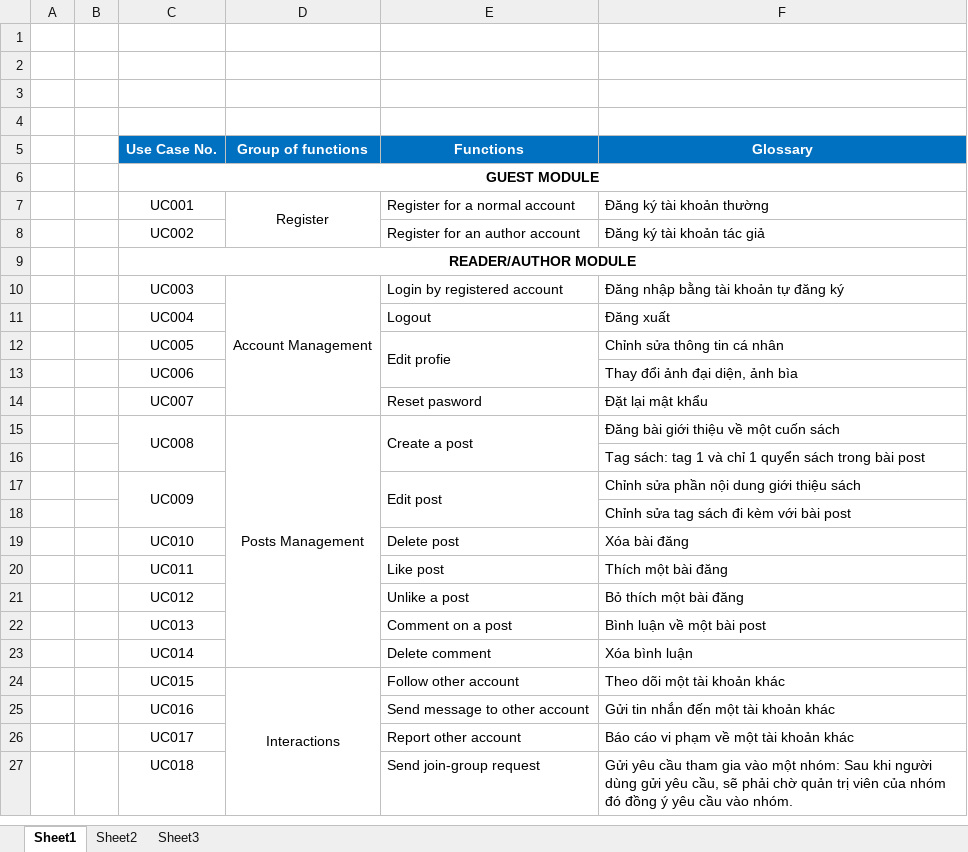
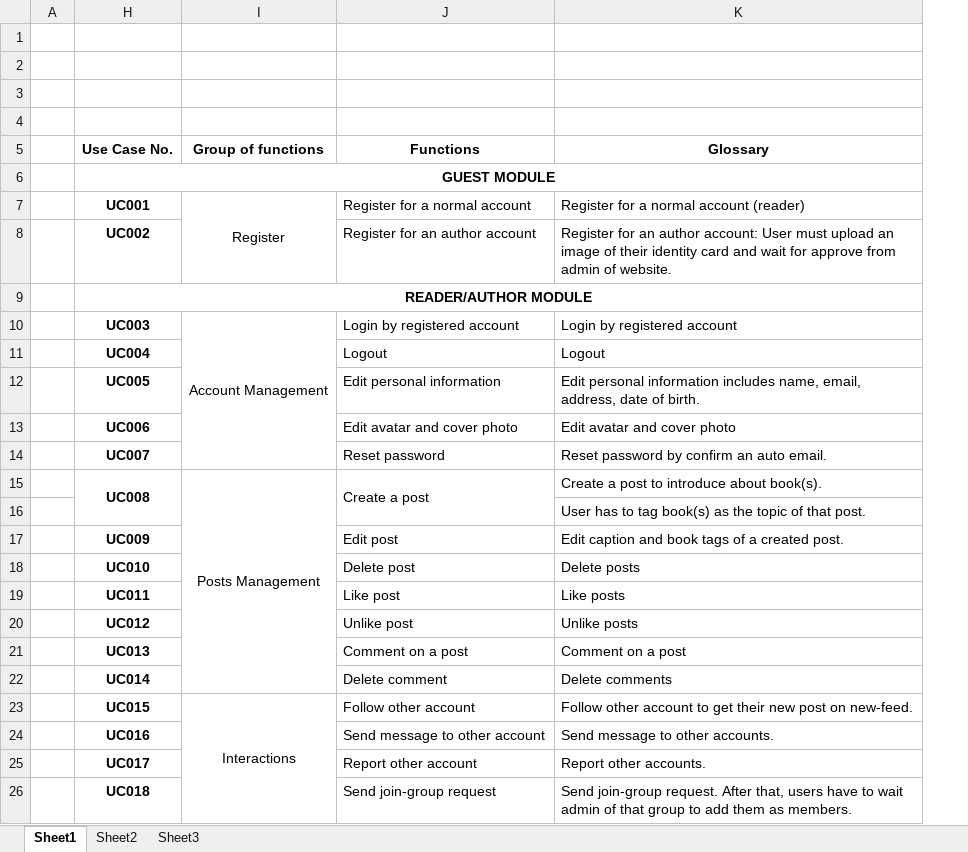
Before and after one commit to sangnvus/201609JS02, an Excel workbook: WIP/Users/HuyenPT/UC/List of UseCase.xlsx, sheet Sheet1, drawn as a sheet; only a part is shown; values as stored, in another font and other column widths than the file's, no borders; removed rows and columns are numbered as before the commit, all else as after; the diff covers the shown part only; the diff names each change by its address in the sheet, - before the commit and + after, or states it on an @@ line.

Commit message:
[Doc]_HuyenPT_Update UC and SRS

```diff
--- a/WIP/Users/HuyenPT/UC/List of UseCase.xlsx (sheet Sheet1)
+++ b/WIP/Users/HuyenPT/UC/List of UseCase.xlsx (sheet Sheet1)
@@ column B hidden, empty @@
@@ H5:K5 fill: #0070C0 → none, text colour: #FFFFFF → black @@
-H7:H8 bold: off
+H7:H8 bold: on
-K7 (Glossary): Đăng ký tài khoản thường
+K7 (Glossary): Register for a normal account (reader)
-K8 (Glossary): Đăng ký tài khoản tác giả
+K8 (Glossary): Register for an author account: User must upload an image of their identity card and wait for approve from admin of website.
-H10:H15 bold: off
+H10:H15 bold: on
-K10 (Glossary): Đăng nhập bằng tài khoản tự đăng ký
+K10 (Glossary): Login by registered account
-K11 (Glossary): Đăng xuất
+K11 (Glossary): Logout
-J12 (Functions): Edit profie
+J12 (Functions): Edit personal information
-E12:E13 merged
-K12 (Glossary): Chỉnh sửa thông tin cá nhân
+K12 (Glossary): Edit personal information includes name, email, address, date of birth.
-J13 (Functions): (empty)
+J13 (Functions): Edit avatar and cover photo
-K13 (Glossary): Thay đổi ảnh đại diện, ảnh bìa
+K13 (Glossary): Edit avatar and cover photo
-J14 (Functions): Reset pasword
+J14 (Functions): Reset password
-K14 (Glossary): Đặt lại mật khẩu
+K14 (Glossary): Reset password by confirm an auto email.
-K15 (Glossary): Đăng bài giới thiệu về một cuốn sách
+K15 (Glossary): Create a post to introduce about book(s).
-K16 (Glossary): Tag sách: tag 1 và chỉ 1 quyển sách trong bài post
+K16 (Glossary): User has to tag book(s) as the topic of that post.
-H17 bold: off
+H17 bold: on
-C17:C18 merged
-E17:E18 merged
-K17 (Glossary): Chỉnh sửa phần nội dung giới thiệu sách
+K17 (Glossary): Edit caption and book tags of a created post.
-row 18:  |  |  |  |  | Chỉnh sửa tag sách đi kèm với bài post
-H18:H26 bold: off
+H18:H26 bold: on
-K18 (Glossary): Xóa bài đăng
+K18 (Glossary): Delete posts
-K19 (Glossary): Thích một bài đăng
+K19 (Glossary): Like posts
-J20 (Functions): Unlike a post
+J20 (Functions): Unlike post
-K20 (Glossary): Bỏ thích một bài đăng
+K20 (Glossary): Unlike posts
-K21 (Glossary): Bình luận về một bài post
+K21 (Glossary): Comment on a post
-K22 (Glossary): Xóa bình luận
+K22 (Glossary): Delete comments
-K23 (Glossary): Theo dõi một tài khoản khác
+K23 (Glossary): Follow other account to get their new post on new-feed.
-K24 (Glossary): Gửi tin nhắn đến một tài khoản khác
+K24 (Glossary): Send message to other accounts.
-K25 (Glossary): Báo cáo vi phạm về một tài khoản khác
+K25 (Glossary): Report other accounts.
-K26 (Glossary): Gửi yêu cầu tham gia vào một nhóm: Sau khi người dùng gửi yêu cầu, sẽ phải chờ quản trị viên của nhóm đó đồng ý yêu cầu vào nhóm.
+K26 (Glossary): Send join-group request. After that, users have to wait admin of that group to add them as members.
```
Also changed, not shown: 2 added rows, 44 edited cells, cell formats and merged cells elsewhere in this sheet, hidden cells, 1 other file.
